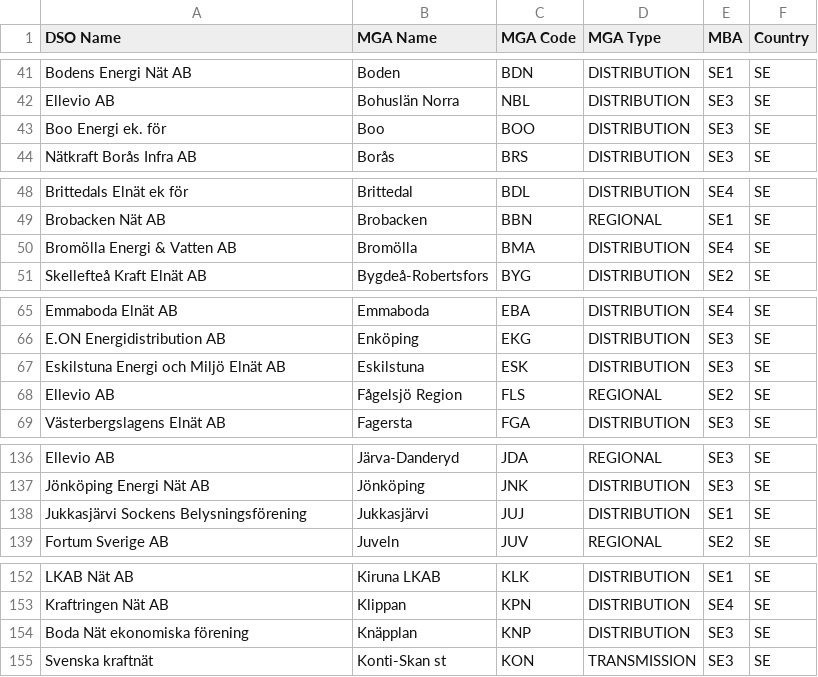
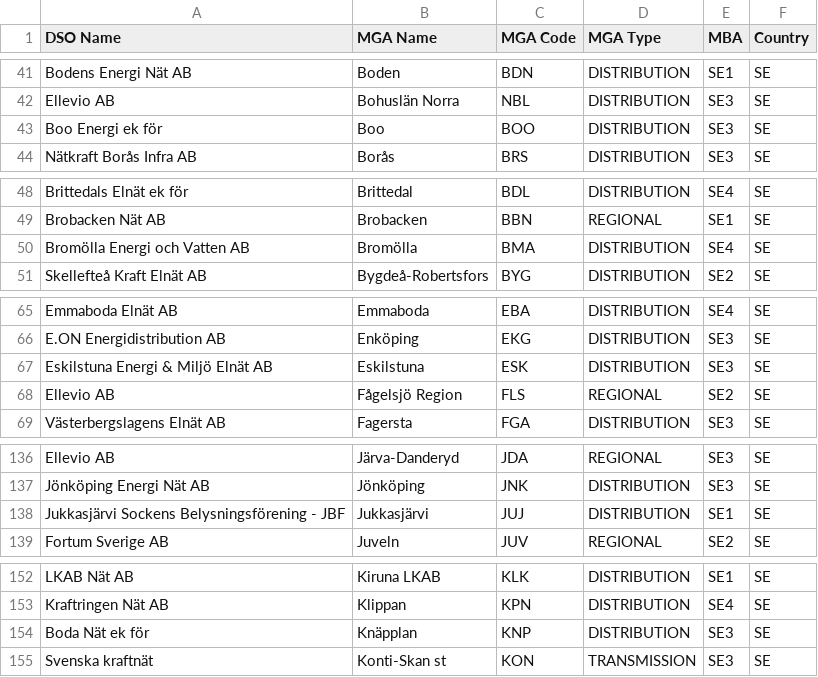
Before and after one commit to engrate/eg-power-tariffs-plugin, a CSV file: data/metering_grid_areas/mgas.csv, drawn as a sheet; only a part is shown, gaps mark what is left out; the diff covers the shown part only.

```diff
--- a/data/metering_grid_areas/mgas.csv
+++ b/data/metering_grid_areas/mgas.csv
@@ -42,3 +42,3 @@ Bodens Energi Nät AB;Boden;BDN;DISTRIBUTION;SE1;SE
 Ellevio AB;Bohuslän Norra;NBL;DISTRIBUTION;SE3;SE
-Boo Energi ek. för;Boo;BOO;DISTRIBUTION;SE3;SE
+Boo Energi ek för;Boo;BOO;DISTRIBUTION;SE3;SE
 Nätkraft Borås Infra AB;Borås;BRS;DISTRIBUTION;SE3;SE
@@ -49,3 +49,3 @@ Brittedals Elnät ek för;Brittedal;BDL;DISTRIBUTION;SE4;SE
 Brobacken Nät AB;Brobacken;BBN;REGIONAL;SE1;SE
-Bromölla Energi & Vatten AB;Bromölla;BMA;DISTRIBUTION;SE4;SE
+Bromölla Energi och Vatten AB;Bromölla;BMA;DISTRIBUTION;SE4;SE
 Skellefteå Kraft Elnät AB;Bygdeå-Robertsfors;BYG;DISTRIBUTION;SE2;SE
@@ -66,3 +66,3 @@ Emmaboda Elnät AB;Emmaboda;EBA;DISTRIBUTION;SE4;SE
 E.ON Energidistribution AB;Enköping;EKG;DISTRIBUTION;SE3;SE
-Eskilstuna Energi och Miljö Elnät AB;Eskilstuna;ESK;DISTRIBUTION;SE3;SE
+Eskilstuna Energi & Miljö Elnät AB;Eskilstuna;ESK;DISTRIBUTION;SE3;SE
 Ellevio AB;Fågelsjö Region;FLS;REGIONAL;SE2;SE
@@ -137,3 +137,3 @@ Ellevio AB;Järva-Danderyd;JDA;REGIONAL;SE3;SE
 Jönköping Energi Nät AB;Jönköping;JNK;DISTRIBUTION;SE3;SE
-Jukkasjärvi Sockens Belysningsförening;Jukkasjärvi;JUJ;DISTRIBUTION;SE1;SE
+Jukkasjärvi Sockens Belysningsförening - JBF;Jukkasjärvi;JUJ;DISTRIBUTION;SE1;SE
 Fortum Sverige AB;Juveln;JUV;REGIONAL;SE2;SE
@@ -153,3 +153,3 @@ LKAB Nät AB;Kiruna LKAB;KLK;DISTRIBUTION;SE1;SE
 Kraftringen Nät AB;Klippan;KPN;DISTRIBUTION;SE4;SE
-Boda Nät ekonomiska förening;Knäpplan;KNP;DISTRIBUTION;SE3;SE
+Boda Nät ek för;Knäpplan;KNP;DISTRIBUTION;SE3;SE
 Svenska kraftnät;Konti-Skan st;KON;TRANSMISSION;SE3;SE
```
Also changed, not shown: 12 edited cells elsewhere in this file, data/operators/operators.csv, 3 other files.
